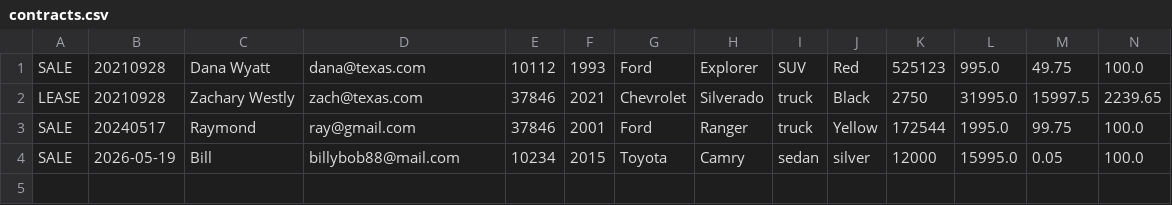
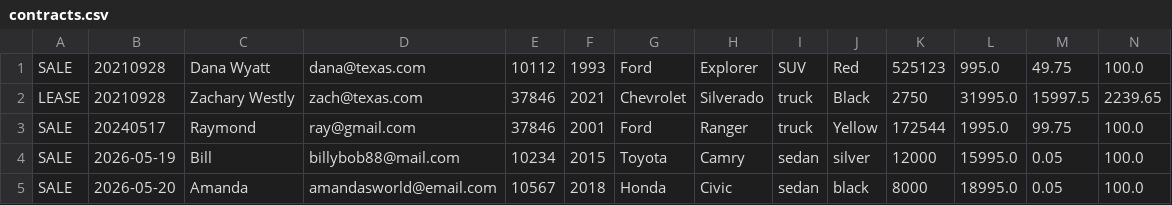
Before and after one commit to TheRealRemo/adv-car-dealership, a CSV file: contracts.csv, drawn as a sheet; only a part is shown; rows hold the shown columns only; the diff names each change by its address in the sheet, - before the commit and + after, or states it on an @@ line.

```diff
--- a/contracts.csv
+++ b/contracts.csv
+row 5: SALE | 2026-05-20 | Amanda | amandasworld@email.com | 10567 | 2018 | Honda | Civic | sedan | black | 8000 | 18995.0 | 0.05 | 100.0
```
Also changed, not shown: 2 other files.
